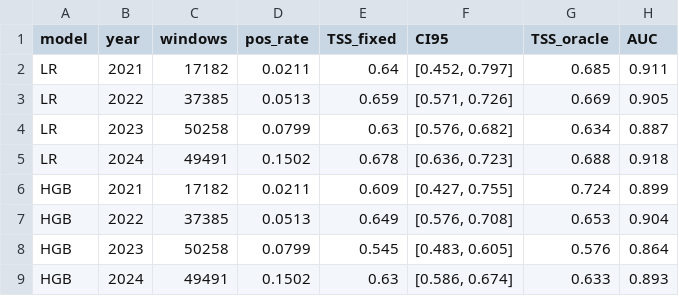
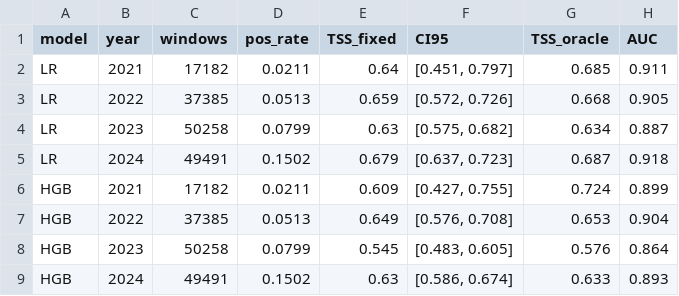
Before and after one commit to avinashchaudhary28/solar-flare-leakage-audit, a CSV file: results/phase3/v2c/e5_per_year.csv, drawn as a sheet.

```diff
--- a/results/phase3/v2c/e5_per_year.csv
+++ b/results/phase3/v2c/e5_per_year.csv
@@ -1,6 +1,6 @@
 model,year,windows,pos_rate,TSS_fixed,CI95,TSS_oracle,AUC
-LR,2021,17182,0.0211,0.64,"[0.452, 0.797]",0.685,0.911
-LR,2022,37385,0.0513,0.659,"[0.571, 0.726]",0.669,0.905
-LR,2023,50258,0.0799,0.63,"[0.576, 0.682]",0.634,0.887
-LR,2024,49491,0.1502,0.678,"[0.636, 0.723]",0.688,0.918
+LR,2021,17182,0.0211,0.64,"[0.451, 0.797]",0.685,0.911
+LR,2022,37385,0.0513,0.659,"[0.572, 0.726]",0.668,0.905
+LR,2023,50258,0.0799,0.63,"[0.575, 0.682]",0.634,0.887
+LR,2024,49491,0.1502,0.679,"[0.637, 0.723]",0.687,0.918
 HGB,2021,17182,0.0211,0.609,"[0.427, 0.755]",0.724,0.899
```
Also changed, not shown: results/phase3/v2c/e5_calibration.csv, results/phase3/v2c_2025/e3_leakage_tuned.csv, 17 other files.
